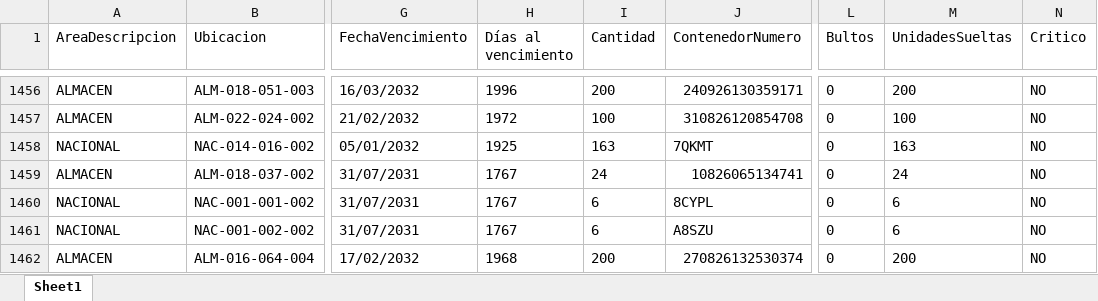
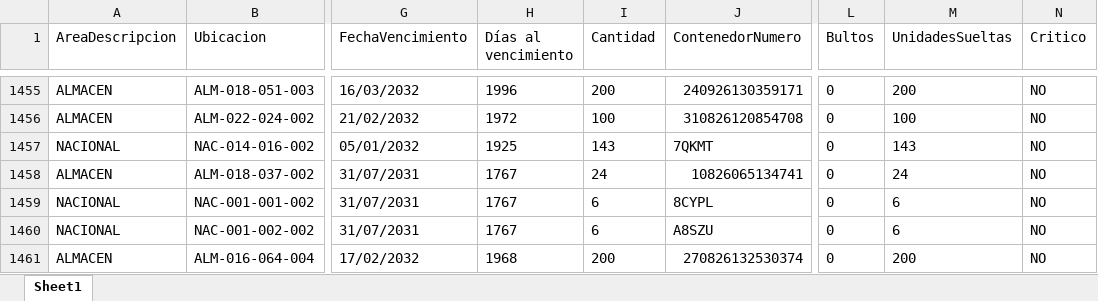
Before and after one commit to IvanGoyena/Logistica-Peirano, an Excel workbook: Data_WMS/Stock DIGIP.xlsx, sheet Sheet1, drawn as a sheet; only a part is shown, gaps mark what is left out; values as stored, in another font and other column widths than the file's, no borders; addresses are those after the commit; the diff covers the shown part only; the diff names each change by its address in the sheet, - before the commit and + after, or states it on an @@ line.

Commit message:
Actualización automática WMS - Stock DIGIP - 28/09/2026 09:26:09

```diff
--- a/Data_WMS/Stock DIGIP.xlsx (sheet Sheet1)
+++ b/Data_WMS/Stock DIGIP.xlsx (sheet Sheet1)
-I1457 (Cantidad): 163
+I1457 (Cantidad): 143
-M1457 (UnidadesSueltas): 163
+M1457 (UnidadesSueltas): 143
```
Also changed, not shown: 2 removed rows, 3 moved rows and 45 edited cells elsewhere in this sheet.
